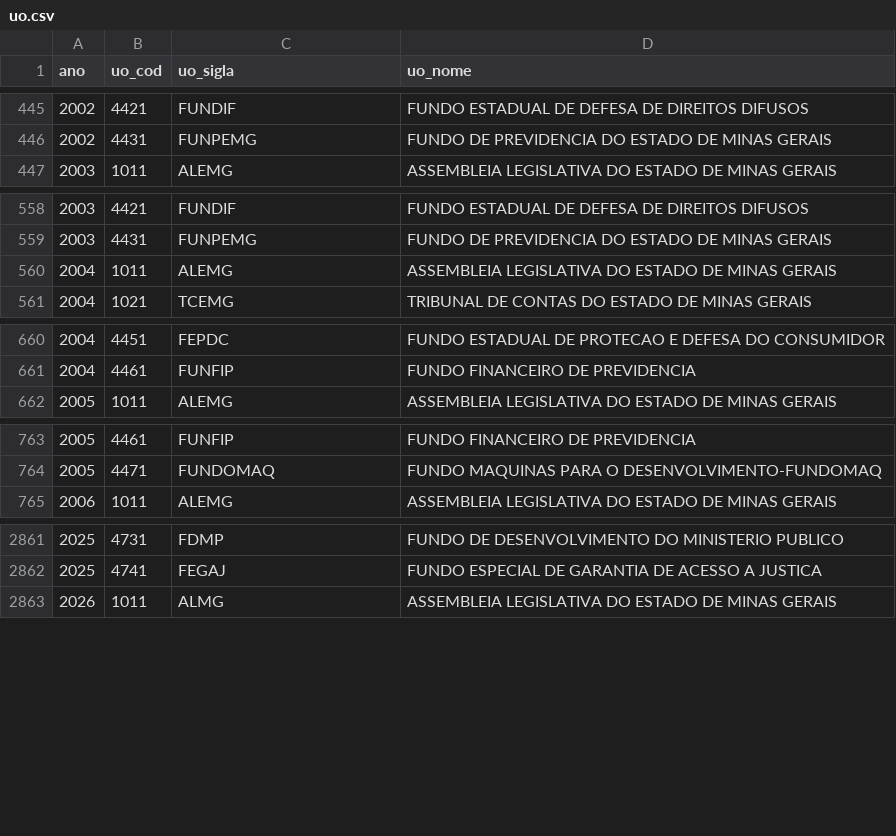
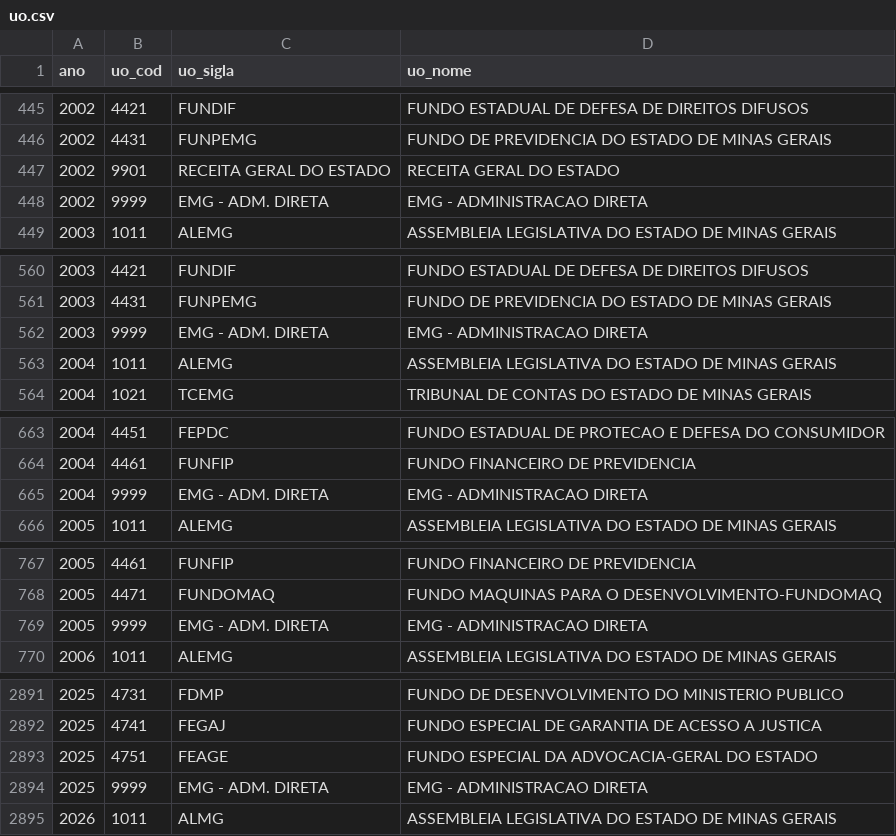
Before and after one commit to splor-mg/dados-classificadores, a CSV file: data/uo.csv, drawn as a sheet; only a part is shown, gaps mark what is left out; the diff covers the shown part only.

```diff
--- a/data/uo.csv
+++ b/data/uo.csv
@@ -446,2 +446,4 @@ ano,uo_cod,uo_sigla,uo_nome
 2002,4431,FUNPEMG,FUNDO DE PREVIDENCIA DO ESTADO DE MINAS GERAIS
+2002,9901,RECEITA GERAL DO ESTADO,RECEITA GERAL DO ESTADO
+2002,9999,EMG - ADM. DIRETA,EMG - ADMINISTRACAO DIRETA
 2003,1011,ALEMG,ASSEMBLEIA LEGISLATIVA DO ESTADO DE MINAS GERAIS
@@ -559,2 +561,3 @@ ano,uo_cod,uo_sigla,uo_nome
 2003,4431,FUNPEMG,FUNDO DE PREVIDENCIA DO ESTADO DE MINAS GERAIS
+2003,9999,EMG - ADM. DIRETA,EMG - ADMINISTRACAO DIRETA
 2004,1011,ALEMG,ASSEMBLEIA LEGISLATIVA DO ESTADO DE MINAS GERAIS
@@ -661,2 +664,3 @@ ano,uo_cod,uo_sigla,uo_nome
 2004,4461,FUNFIP,FUNDO FINANCEIRO DE PREVIDENCIA
+2004,9999,EMG - ADM. DIRETA,EMG - ADMINISTRACAO DIRETA
 2005,1011,ALEMG,ASSEMBLEIA LEGISLATIVA DO ESTADO DE MINAS GERAIS
@@ -764,2 +768,3 @@ ano,uo_cod,uo_sigla,uo_nome
 2005,4471,FUNDOMAQ,FUNDO MAQUINAS PARA O DESENVOLVIMENTO-FUNDOMAQ
+2005,9999,EMG - ADM. DIRETA,EMG - ADMINISTRACAO DIRETA
 2006,1011,ALEMG,ASSEMBLEIA LEGISLATIVA DO ESTADO DE MINAS GERAIS
@@ -2862,2 +2892,4 @@ ano,uo_cod,uo_sigla,uo_nome
 2025,4741,FEGAJ,FUNDO ESPECIAL DE GARANTIA DE ACESSO A JUSTICA
+2025,4751,FEAGE,FUNDO ESPECIAL DA ADVOCACIA-GERAL DO ESTADO
+2025,9999,EMG - ADM. DIRETA,EMG - ADMINISTRACAO DIRETA
 2026,1011,ALMG,ASSEMBLEIA LEGISLATIVA DO ESTADO DE MINAS GERAIS
```
Also changed, not shown: 26 added rows elsewhere in this file, data/modalidade.csv, 2 other files.
